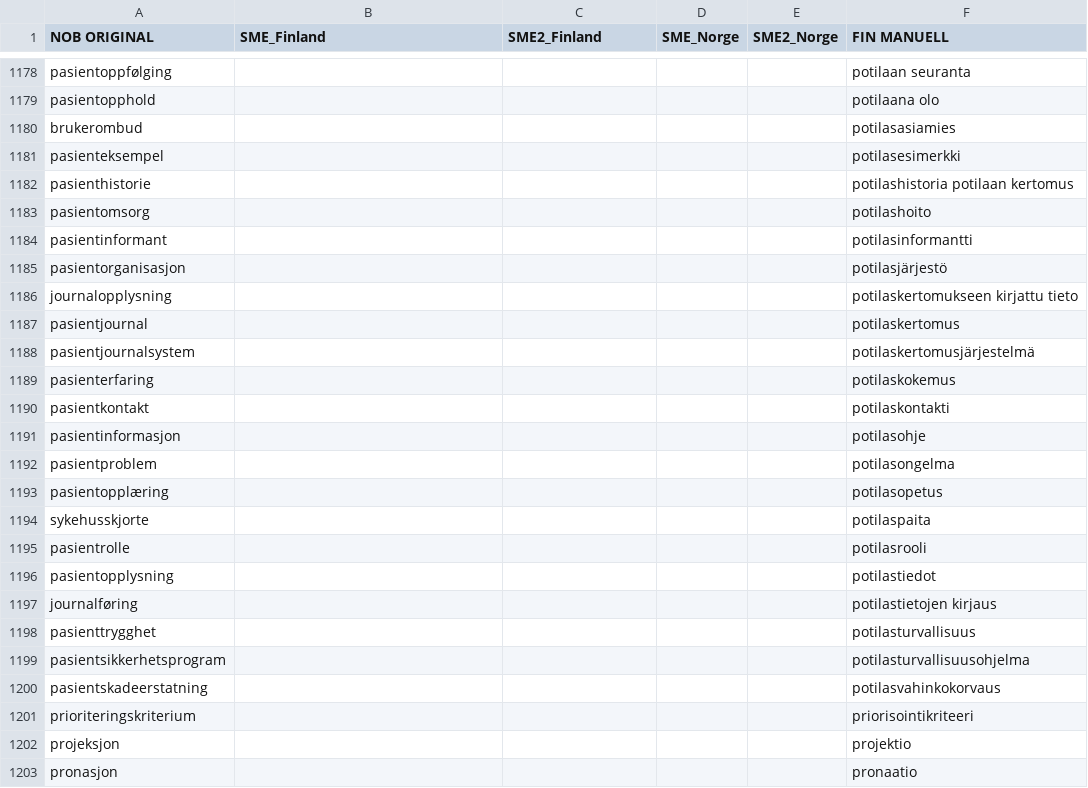
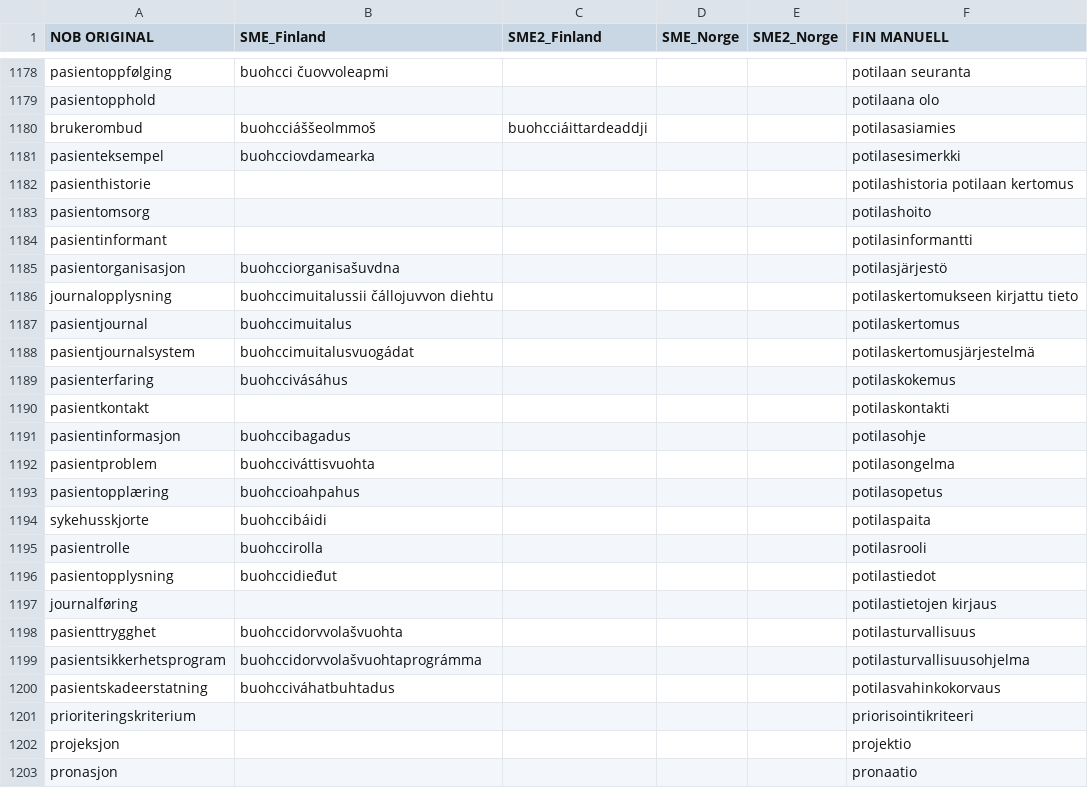
Before and after one commit to giellalt/term-sme-x-nursing, a CSV file: materiale/norsk/grunnleggende_sykepleie/alle.N.kandidatliste.csv, drawn as a sheet; only a part is shown, gaps mark what is left out; the diff covers the shown part only; the diff names each change by its address in the sheet, - before the commit and + after, or states it on an @@ line.

```diff
--- a/materiale/norsk/grunnleggende_sykepleie/alle.N.kandidatliste.csv
+++ b/materiale/norsk/grunnleggende_sykepleie/alle.N.kandidatliste.csv
-B1178 (SME_Finland): (empty)
+B1178 (SME_Finland): buohcci čuovvoleapmi
-B1180 (SME_Finland): (empty)
+B1180 (SME_Finland): buohcciáššeolmmoš
-C1180 (SME2_Finland): (empty)
+C1180 (SME2_Finland): buohcciáittardeaddji
-B1181 (SME_Finland): (empty)
+B1181 (SME_Finland): buohcciovdamearka
-B1185 (SME_Finland): (empty)
+B1185 (SME_Finland): buohcciorganisašuvdna
-B1186 (SME_Finland): (empty)
+B1186 (SME_Finland): buohccimuitalussii čállojuvvon diehtu
-B1187 (SME_Finland): (empty)
+B1187 (SME_Finland): buohccimuitalus
-B1188 (SME_Finland): (empty)
+B1188 (SME_Finland): buohccimuitalusvuogádat
-B1189 (SME_Finland): (empty)
+B1189 (SME_Finland): buohccivásáhus
-B1191 (SME_Finland): (empty)
+B1191 (SME_Finland): buohccibagadus
-B1192 (SME_Finland): (empty)
+B1192 (SME_Finland): buohcciváttisvuohta
-B1193 (SME_Finland): (empty)
+B1193 (SME_Finland): buohccioahpahus
-B1194 (SME_Finland): (empty)
+B1194 (SME_Finland): buohccibáidi
-B1195 (SME_Finland): (empty)
+B1195 (SME_Finland): buohccirolla
-B1196 (SME_Finland): (empty)
+B1196 (SME_Finland): buohccidieđut
-B1198 (SME_Finland): (empty)
+B1198 (SME_Finland): buohccidorvvolašvuohta
-B1199 (SME_Finland): (empty)
+B1199 (SME_Finland): buohccidorvvolašvuohtaprográmma
-B1200 (SME_Finland): (empty)
+B1200 (SME_Finland): buohcciváhatbuhtadus
```
Also changed, not shown: 14 edited cells elsewhere in this file, 1 other file.
